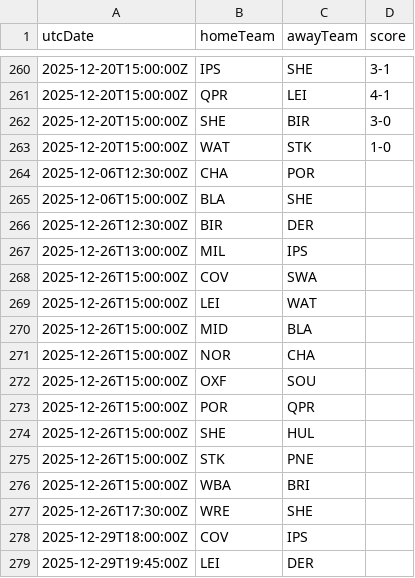
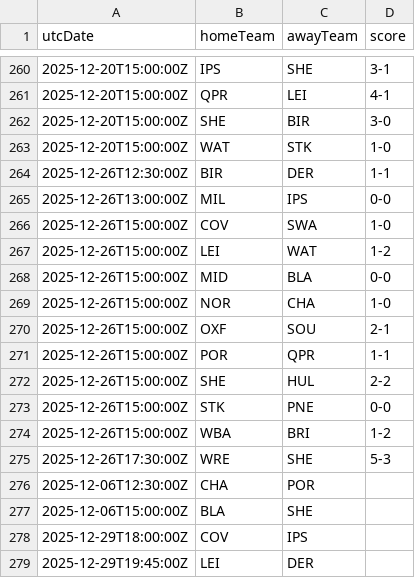
Before and after one commit to cbdq-io/datasets, a CSV file: org/football-data/data/ELC.csv, drawn as a sheet; only a part is shown, gaps mark what is left out.

```diff
--- a/org/football-data/data/ELC.csv
+++ b/org/football-data/data/ELC.csv
@@ -263,16 +263,16 @@ utcDate,homeTeam,awayTeam,score
 2025-12-20T15:00:00Z,WAT,STK,1-0
+2025-12-26T12:30:00Z,BIR,DER,1-1
+2025-12-26T13:00:00Z,MIL,IPS,0-0
+2025-12-26T15:00:00Z,COV,SWA,1-0
+2025-12-26T15:00:00Z,LEI,WAT,1-2
+2025-12-26T15:00:00Z,MID,BLA,0-0
+2025-12-26T15:00:00Z,NOR,CHA,1-0
+2025-12-26T15:00:00Z,OXF,SOU,2-1
+2025-12-26T15:00:00Z,POR,QPR,1-1
+2025-12-26T15:00:00Z,SHE,HUL,2-2
+2025-12-26T15:00:00Z,STK,PNE,0-0
+2025-12-26T15:00:00Z,WBA,BRI,1-2
+2025-12-26T17:30:00Z,WRE,SHE,5-3
 2025-12-06T12:30:00Z,CHA,POR,
 2025-12-06T15:00:00Z,BLA,SHE,
-2025-12-26T12:30:00Z,BIR,DER,
-2025-12-26T13:00:00Z,MIL,IPS,
-2025-12-26T15:00:00Z,COV,SWA,
-2025-12-26T15:00:00Z,LEI,WAT,
-2025-12-26T15:00:00Z,MID,BLA,
-2025-12-26T15:00:00Z,NOR,CHA,
-2025-12-26T15:00:00Z,OXF,SOU,
-2025-12-26T15:00:00Z,POR,QPR,
-2025-12-26T15:00:00Z,SHE,HUL,
-2025-12-26T15:00:00Z,STK,PNE,
-2025-12-26T15:00:00Z,WBA,BRI,
-2025-12-26T17:30:00Z,WRE,SHE,
 2025-12-29T18:00:00Z,COV,IPS,
```
Also changed, not shown: org/football-data/data/DED.csv, org/football-data/data/PL.csv, 1 other file.
